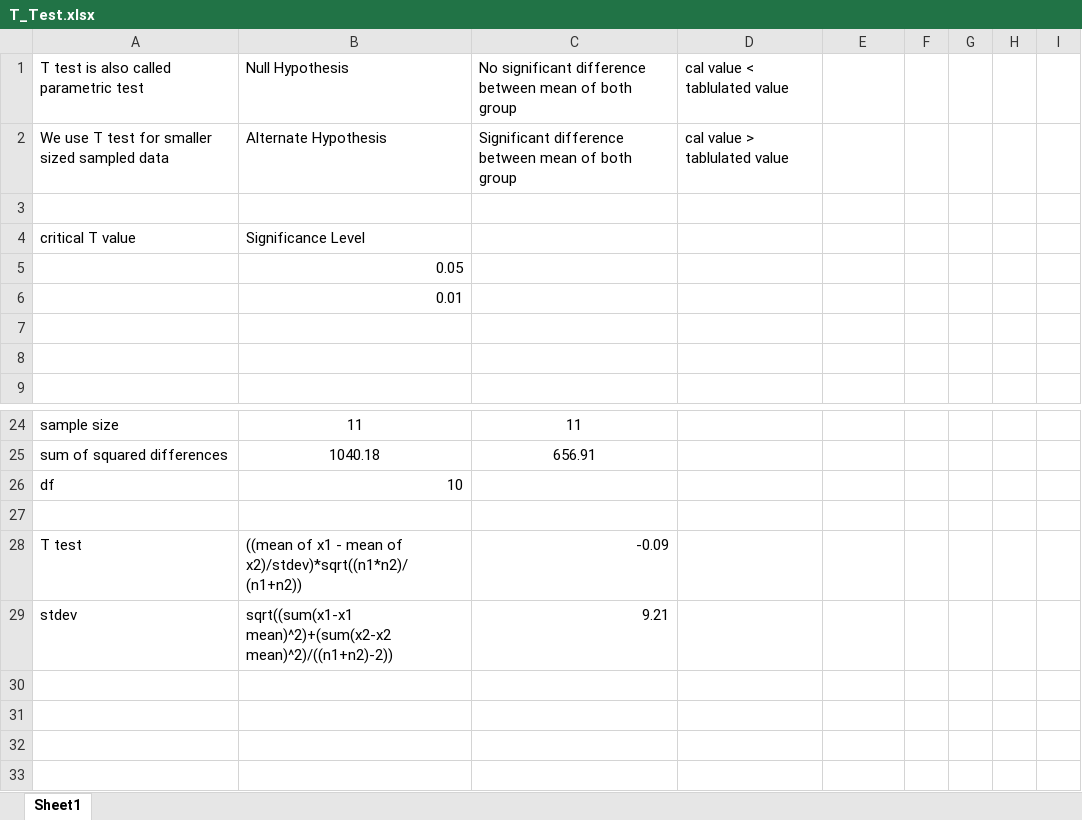
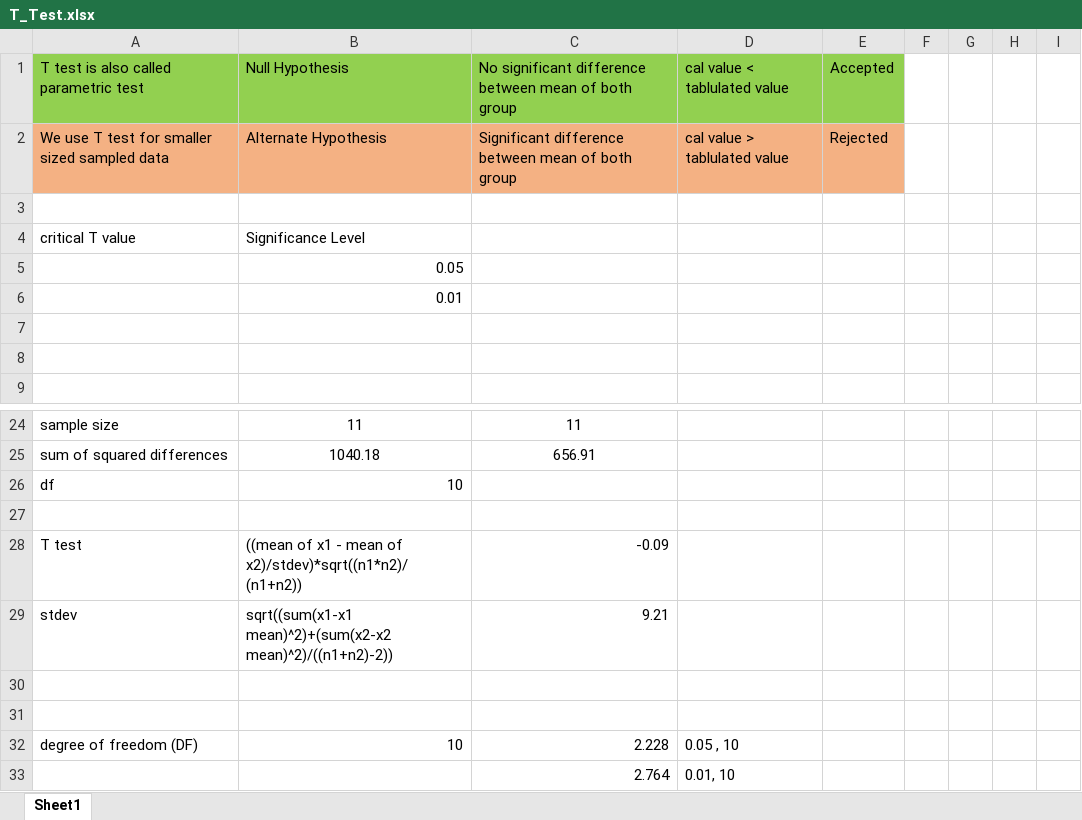
Before and after one commit to Spap123/DIG-Classes, an Excel workbook: 25th Feb Batch/T_Test.xlsx, sheet Sheet1, drawn as a sheet; only a part is shown, gaps mark what is left out; values as stored, in another font and other column widths than the file's, no borders; the diff names each change by its address in the sheet, - before the commit and + after, or states it on an @@ line.

Commit message:
data add commit

```diff
--- a/25th Feb Batch/T_Test.xlsx (sheet Sheet1)
+++ b/25th Feb Batch/T_Test.xlsx (sheet Sheet1)
-A1:E1 fill: none
+A1:E1 fill: #92D050
-E1: (empty)
+E1: Accepted
-A2:E2 fill: none
+A2:E2 fill: #F4B183
-E2 (Accepted): (empty)
+E2 (Accepted): Rejected
+row 30: (empty)
+row 31: (empty)
+row 32: degree of freedom (DF) | 10 | 2.228 | 0.05 , 10
+row 33:  |  | 2.764 | 0.01, 10
```
Also changed, not shown: 1 other file.
